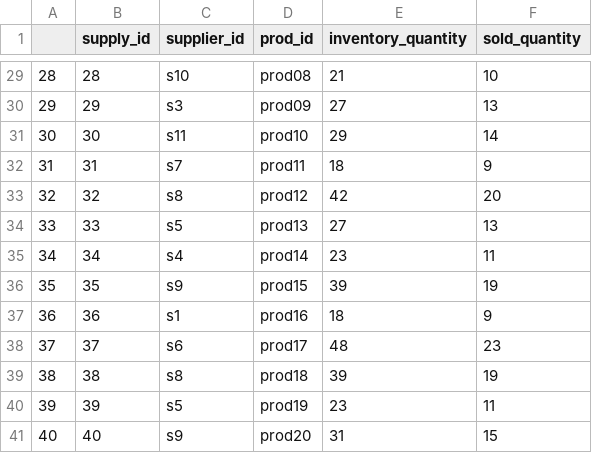
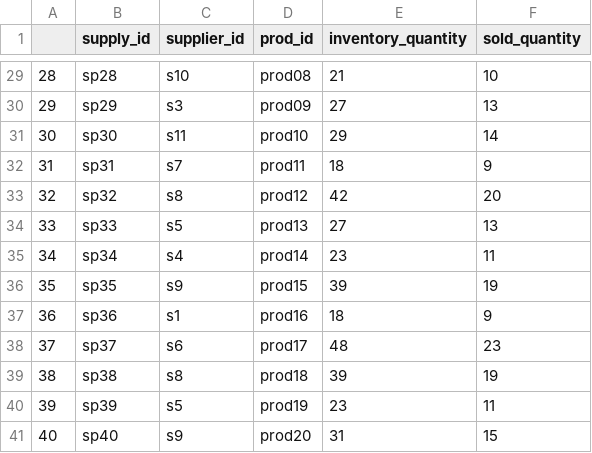
Before and after one commit to XuanqiYang123/ib9hp0_240310, a CSV file: data_uploads/R_synth_supply_round2.csv, drawn as a sheet; only a part is shown, gaps mark what is left out; the diff covers the shown part only.

Commit message:
add order_id in payment table, add prefix for supply_id, re-upload updated tables

```diff
--- a/data_uploads/R_synth_supply_round2.csv
+++ b/data_uploads/R_synth_supply_round2.csv
@@ -29,13 +29,13 @@
-"28",28,"s10","prod08",21,10
-"29",29,"s3","prod09",27,13
-"30",30,"s11","prod10",29,14
-"31",31,"s7","prod11",18,9
-"32",32,"s8","prod12",42,20
-"33",33,"s5","prod13",27,13
-"34",34,"s4","prod14",23,11
-"35",35,"s9","prod15",39,19
-"36",36,"s1","prod16",18,9
-"37",37,"s6","prod17",48,23
-"38",38,"s8","prod18",39,19
-"39",39,"s5","prod19",23,11
-"40",40,"s9","prod20",31,15
+"28","sp28","s10","prod08",21,10
+"29","sp29","s3","prod09",27,13
+"30","sp30","s11","prod10",29,14
+"31","sp31","s7","prod11",18,9
+"32","sp32","s8","prod12",42,20
+"33","sp33","s5","prod13",27,13
+"34","sp34","s4","prod14",23,11
+"35","sp35","s9","prod15",39,19
+"36","sp36","s1","prod16",18,9
+"37","sp37","s6","prod17",48,23
+"38","sp38","s8","prod18",39,19
+"39","sp39","s5","prod19",23,11
+"40","sp40","s9","prod20",31,15
```
Also changed, not shown: 27 edited cells elsewhere in this file, data_uploads/R_synth_supply.csv, 4 other files.
